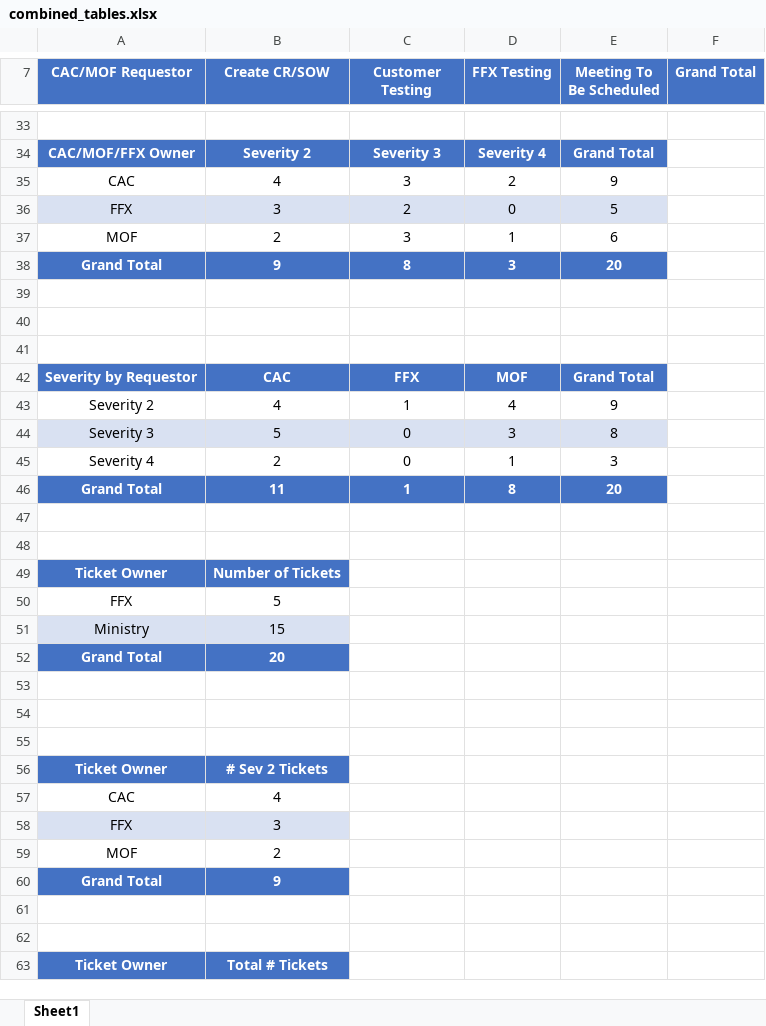
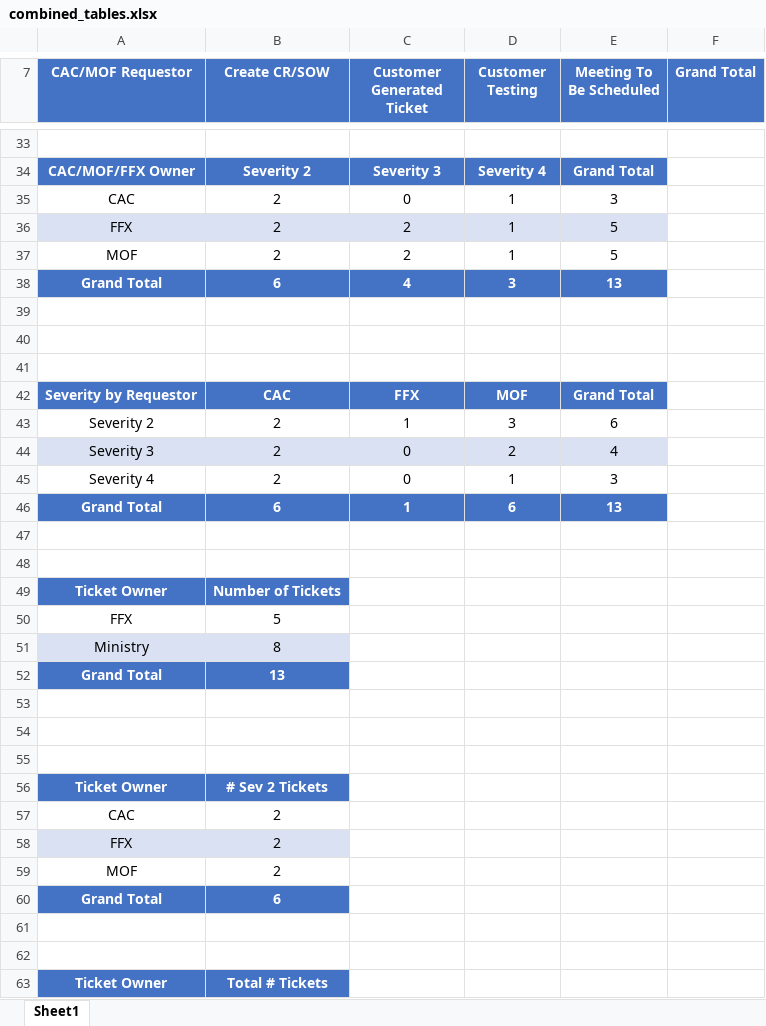
Before and after one commit to philipchen05/defect-reporter, an Excel workbook: combined_tables.xlsx, sheet Sheet1, drawn as a sheet; only a part is shown, gaps mark what is left out; values as stored, in another font and other column widths than the file's, no borders; removed rows and columns are numbered as before the commit, all else as after; the diff covers the shown part only; the diff names each change by its address in the sheet, - before the commit and + after, or states it on an @@ line.

```diff
--- a/combined_tables.xlsx (sheet Sheet1)
+++ b/combined_tables.xlsx (sheet Sheet1)
-C7: Customer Testing
+C7: Customer Generated Ticket
-D7: FFX Testing
+D7: Customer Testing
-row 35: CAC | 4 | 3 | 2 | 9
+row 35: CAC | 2 | 0 | 1 | 3
-B36 (Create CR/SOW): 3
+B36 (Create CR/SOW): 2
-D36 (Customer Testing): 0
+D36 (Customer Testing): 1
-C37 (Customer Generated Ticket): 3
+C37 (Customer Generated Ticket): 2
-E37 (Meeting To Be Scheduled): 6
+E37 (Meeting To Be Scheduled): 5
-B38 (Create CR/SOW): 9
+B38 (Create CR/SOW): 6
-C38 (Customer Generated Ticket): 8
+C38 (Customer Generated Ticket): 4
-E38 (Meeting To Be Scheduled): 20
+E38 (Meeting To Be Scheduled): 13
-B43 (Create CR/SOW): 4
+B43 (Create CR/SOW): 2
-D43 (Customer Testing): 4
+D43 (Customer Testing): 3
-E43 (Meeting To Be Scheduled): 9
+E43 (Meeting To Be Scheduled): 6
-B44 (Create CR/SOW): 5
+B44 (Create CR/SOW): 2
-D44 (Customer Testing): 3
+D44 (Customer Testing): 2
-E44 (Meeting To Be Scheduled): 8
+E44 (Meeting To Be Scheduled): 4
-B46 (Create CR/SOW): 11
+B46 (Create CR/SOW): 6
-D46 (Customer Testing): 8
+D46 (Customer Testing): 6
-E46 (Meeting To Be Scheduled): 20
+E46 (Meeting To Be Scheduled): 13
-B51 (Create CR/SOW): 15
+B51 (Create CR/SOW): 8
-B52 (Create CR/SOW): 20
+B52 (Create CR/SOW): 13
-B57 (Create CR/SOW): 4
+B57 (Create CR/SOW): 2
-B58 (Create CR/SOW): 3
+B58 (Create CR/SOW): 2
-B60 (Create CR/SOW): 9
+B60 (Create CR/SOW): 6
```
Also changed, not shown: 2 added rows, 2 removed rows and 28 edited cells elsewhere in this sheet, Results.xlsx, pivot_table.xlsx, 5 other files.
